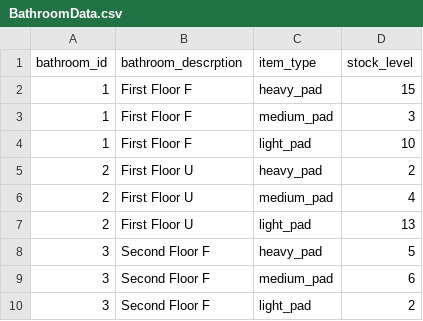
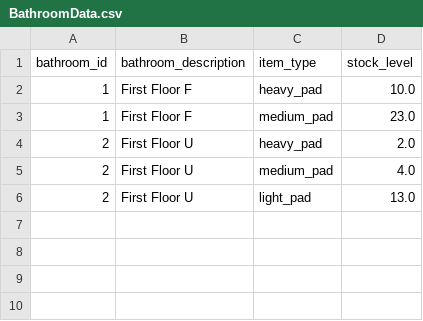
Before and after one commit to rcrqub/spmsapp, a CSV file: BathroomData.csv, drawn as a sheet.

Commit message:
Deleted old Manage page to get Bathroom Management

```diff
--- a/BathroomData.csv
+++ b/BathroomData.csv
@@ -1,10 +1,6 @@
-bathroom_id,bathroom_descrption,item_type,stock_level
-1,First Floor F,heavy_pad,15
-1,First Floor F,medium_pad,3
-1,First Floor F,light_pad,10
-2,First Floor U,heavy_pad,2
-2,First Floor U,medium_pad,4
-2,First Floor U,light_pad,13
-3,Second Floor F,heavy_pad,5
-3,Second Floor F,medium_pad,6
-3,Second Floor F,light_pad,2
+bathroom_id,bathroom_description,item_type,stock_level
+1,First Floor F,heavy_pad,10.0
+1,First Floor F,medium_pad,23.0
+2,First Floor U,heavy_pad,2.0
+2,First Floor U,medium_pad,4.0
+2,First Floor U,light_pad,13.0
```
Also changed, not shown: 2 other files.
